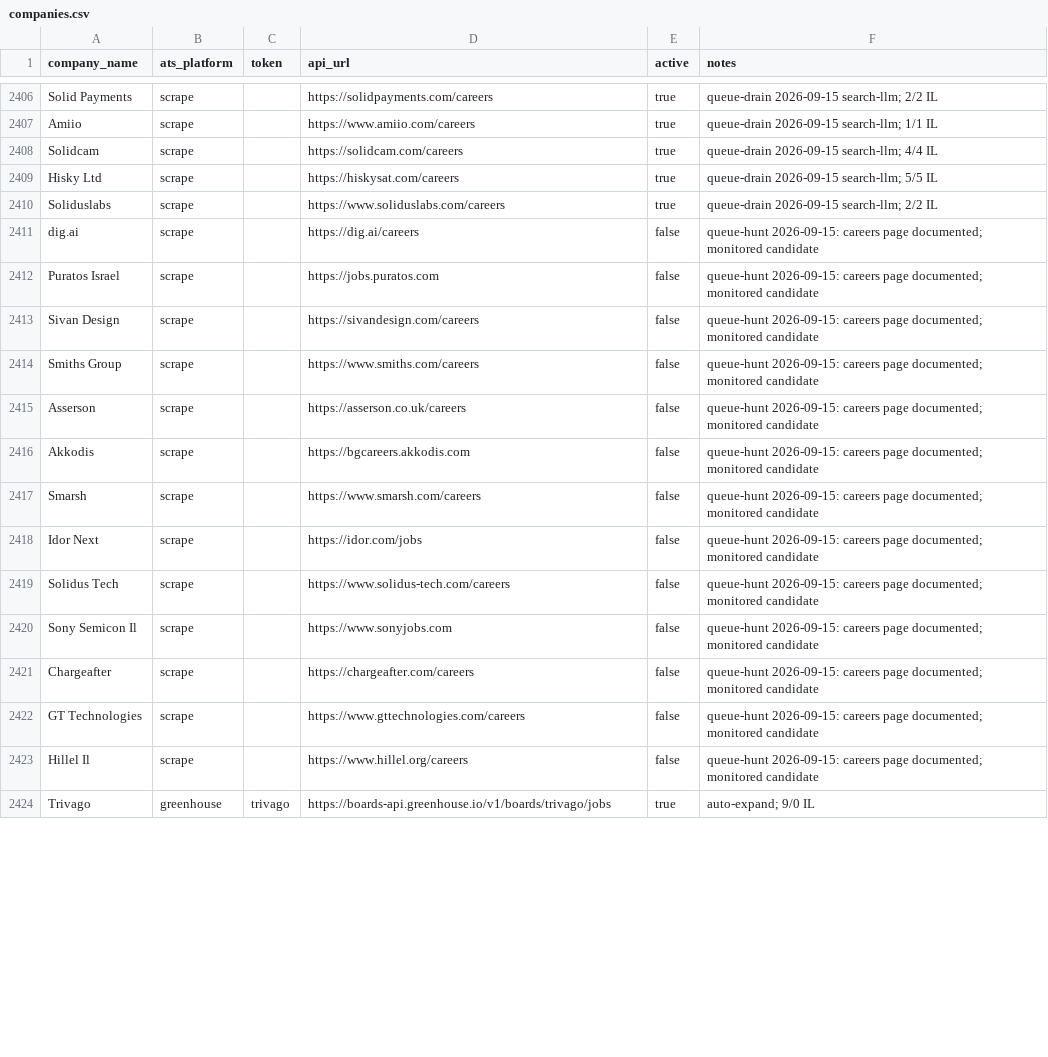
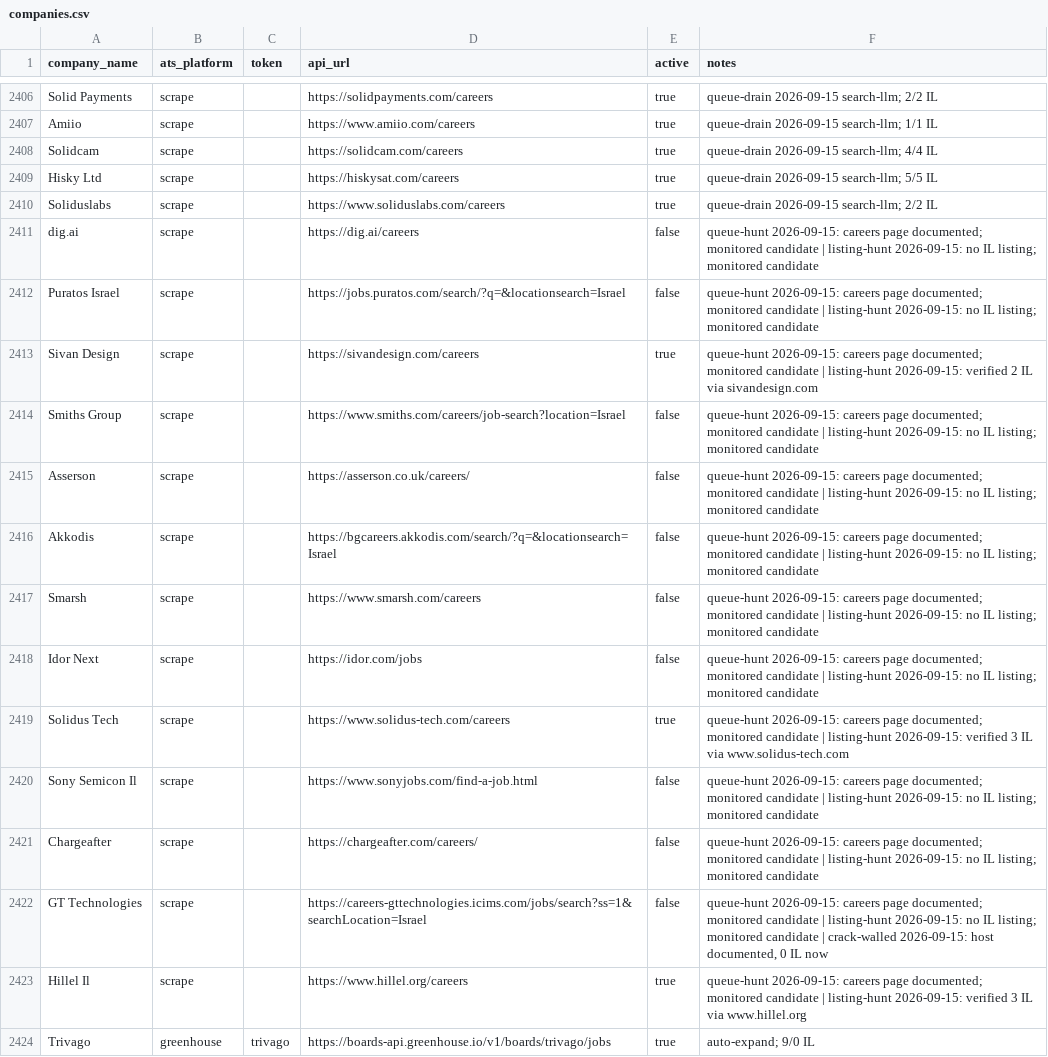
Before and after one commit to AnalystJobsIL/pipeline, a CSV file: companies.csv, drawn as a sheet; only a part is shown, gaps mark what is left out; the diff covers the shown part only.

Commit message:
listing-hunt 2026-09-15 (schedule run 35028107696) [skip ci]

```diff
--- a/companies.csv
+++ b/companies.csv
@@ -2410,15 +2410,15 @@ Hisky Ltd,scrape,,https://hiskysat.com/careers,true,queue-drain 2026-09-15 searc
 Soliduslabs,scrape,,https://www.soliduslabs.com/careers,true,queue-drain 2026-09-15 search-llm; 2/2 IL
-dig.ai,scrape,,https://dig.ai/careers,false,queue-hunt 2026-09-15: careers page documented; monitored candidate
-Puratos Israel,scrape,,https://jobs.puratos.com,false,queue-hunt 2026-09-15: careers page documented; monitored candidate
-Sivan Design,scrape,,https://sivandesign.com/careers,false,queue-hunt 2026-09-15: careers page documented; monitored candidate
-Smiths Group,scrape,,https://www.smiths.com/careers,false,queue-hunt 2026-09-15: careers page documented; monitored candidate
-Asserson,scrape,,https://asserson.co.uk/careers,false,queue-hunt 2026-09-15: careers page documented; monitored candidate
-Akkodis,scrape,,https://bgcareers.akkodis.com,false,queue-hunt 2026-09-15: careers page documented; monitored candidate
-Smarsh,scrape,,https://www.smarsh.com/careers,false,queue-hunt 2026-09-15: careers page documented; monitored candidate
-Idor Next,scrape,,https://idor.com/jobs,false,queue-hunt 2026-09-15: careers page documented; monitored candidate
-Solidus Tech,scrape,,https://www.solidus-tech.com/careers,false,queue-hunt 2026-09-15: careers page documented; monitored candidate
-Sony Semicon Il,scrape,,https://www.sonyjobs.com,false,queue-hunt 2026-09-15: careers page documented; monitored candidate
-Chargeafter,scrape,,https://chargeafter.com/careers,false,queue-hunt 2026-09-15: careers page documented; monitored candidate
-GT Technologies,scrape,,https://www.gttechnologies.com/careers,false,queue-hunt 2026-09-15: careers page documented; monitored candidate
-Hillel Il,scrape,,https://www.hillel.org/careers,false,queue-hunt 2026-09-15: careers page documented; monitored candidate
+dig.ai,scrape,,https://dig.ai/careers,false,queue-hunt 2026-09-15: careers page documented; monitored candidate | listing-hunt 2026-09-15: no IL listing; monitored candidate
+Puratos Israel,scrape,,https://jobs.puratos.com/search/?q=&locationsearch=Israel,false,queue-hunt 2026-09-15: careers page documented; monitored candidate | listing-hunt 2026-09-15: no IL listing; monitored candidate
+Sivan Design,scrape,,https://sivandesign.com/careers,true,queue-hunt 2026-09-15: careers page documented; monitored candidate | listing-hunt 2026-09-15: verified 2 IL via sivandesign.com
+Smiths Group,scrape,,https://www.smiths.com/careers/job-search?location=Israel,false,queue-hunt 2026-09-15: careers page documented; monitored candidate | listing-hunt 2026-09-15: no IL listing; monitored candidate
+Asserson,scrape,,https://asserson.co.uk/careers/,false,queue-hunt 2026-09-15: careers page documented; monitored candidate | listing-hunt 2026-09-15: no IL listing; monitored candidate
+Akkodis,scrape,,https://bgcareers.akkodis.com/search/?q=&locationsearch=Israel,false,queue-hunt 2026-09-15: careers page documented; monitored candidate | listing-hunt 2026-09-15: no IL listing; monitored candidate
+Smarsh,scrape,,https://www.smarsh.com/careers,false,queue-hunt 2026-09-15: careers page documented; monitored candidate | listing-hunt 2026-09-15: no IL listing; monitored candidate
+Idor Next,scrape,,https://idor.com/jobs,false,queue-hunt 2026-09-15: careers page documented; monitored candidate | listing-hunt 2026-09-15: no IL listing; monitored candidate
+Solidus Tech,scrape,,https://www.solidus-tech.com/careers,true,queue-hunt 2026-09-15: careers page documented; monitored candidate | listing-hunt 2026-09-15: verified 3 IL via www.solidus-tech.com
+Sony Semicon Il,scrape,,https://www.sonyjobs.com/find-a-job.html,false,queue-hunt 2026-09-15: careers page documented; monitored candidate | listing-hunt 2026-09-15: no IL listing; monitored candidate
+Chargeafter,scrape,,https://chargeafter.com/careers/,false,queue-hunt 2026-09-15: careers page documented; monitored candidate | listing-hunt 2026-09-15: no IL listing; monitored candidate
+GT Technologies,scrape,,https://careers-gttechnologies.icims.com/jobs/search?ss=1&searchLocation=Israel,false,"queue-hunt 2026-09-15: careers page documented; monitored candidate | listing-hunt 2026-09-15: no IL listing; monitored candidate | crack-walled 2026-09-15: host documented, 0 IL now"
+Hillel Il,scrape,,https://www.hillel.org/careers,true,queue-hunt 2026-09-15: careers page documented; monitored candidate | listing-hunt 2026-09-15: verified 3 IL via www.hillel.org
 Trivago,greenhouse,trivago,https://boards-api.greenhouse.io/v1/boards/trivago/jobs,true,auto-expand; 9/0 IL
```
Also changed, not shown: 15 added rows and 66 edited cells elsewhere in this file, 8 other files.
